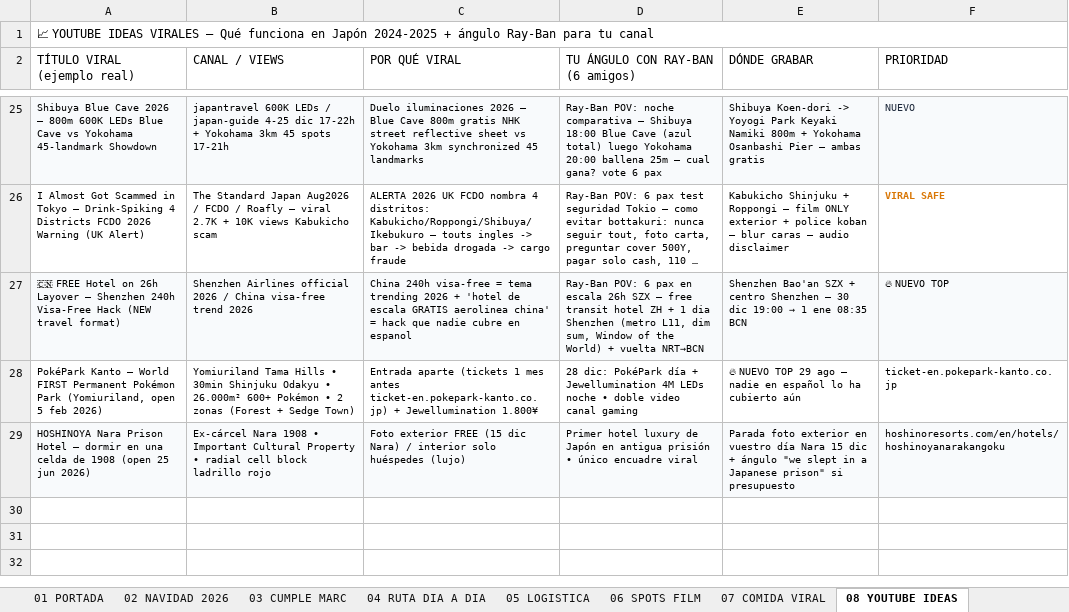
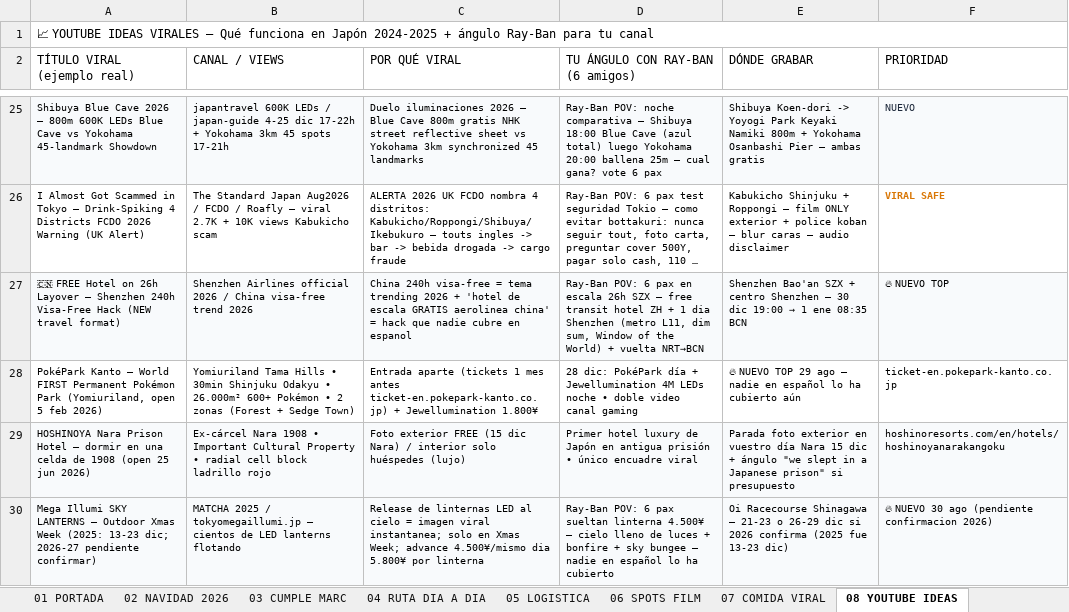
Before and after one commit to xXSimon91Xx/japon-2026-trip, an Excel workbook: JAPON_DEFINITIVO_v3_PREMIUM.xlsx, sheet 08 YOUTUBE IDEAS, drawn as a sheet; only a part is shown, gaps mark what is left out; long unchanged cells end in …; values as stored, in another font and other column widths than the file's, no borders; the diff names each change by its address in the sheet, - before the commit and + after, or states it on an @@ line.

Commit message:
Iter 9 NAVIDAD: Marunouchi + Osaka Umeda Market nuevos, Jewel 2026 confirmada, Mega Illumi precios/NORTH gate, fix e2304.html, YT sky lanterns

```diff
--- a/JAPON_DEFINITIVO_v3_PREMIUM.xlsx (sheet 08 YOUTUBE IDEAS)
+++ b/JAPON_DEFINITIVO_v3_PREMIUM.xlsx (sheet 08 YOUTUBE IDEAS)
+row 30: Mega Illumi SKY LANTERNS — Outdoor Xmas Week (2025: 13-23 dic; 2026-27 pendiente confirmar) | MATCHA 2025 / tokyomegaillumi.jp — cientos de LED lanterns flotando | Release de linternas LED al cielo = imagen viral instantanea; solo en Xmas Week; advance 4.500¥/mismo dia 5.800¥ por linterna | Ray-Ban POV: 6 pax sueltan linterna 4.500¥ — cielo lleno de luces + bonfire + sky bungee — nadie en español lo ha cubierto | Oi Racecourse Shinagawa — 21-23 o 26-29 dic si 2026 confirma (2025 fue 13-23 dic) | 🔥 NUEVO 30 ago (pendiente confirmacion 2026)
```
Also changed, not shown: sheet 02 NAVIDAD 2026, 2 other files.
